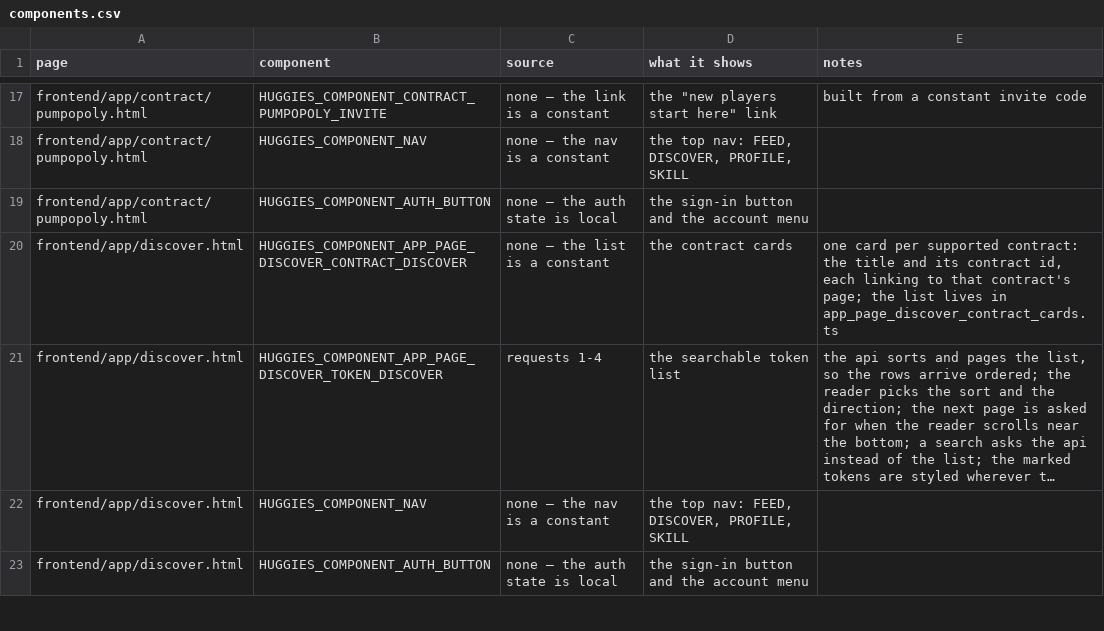
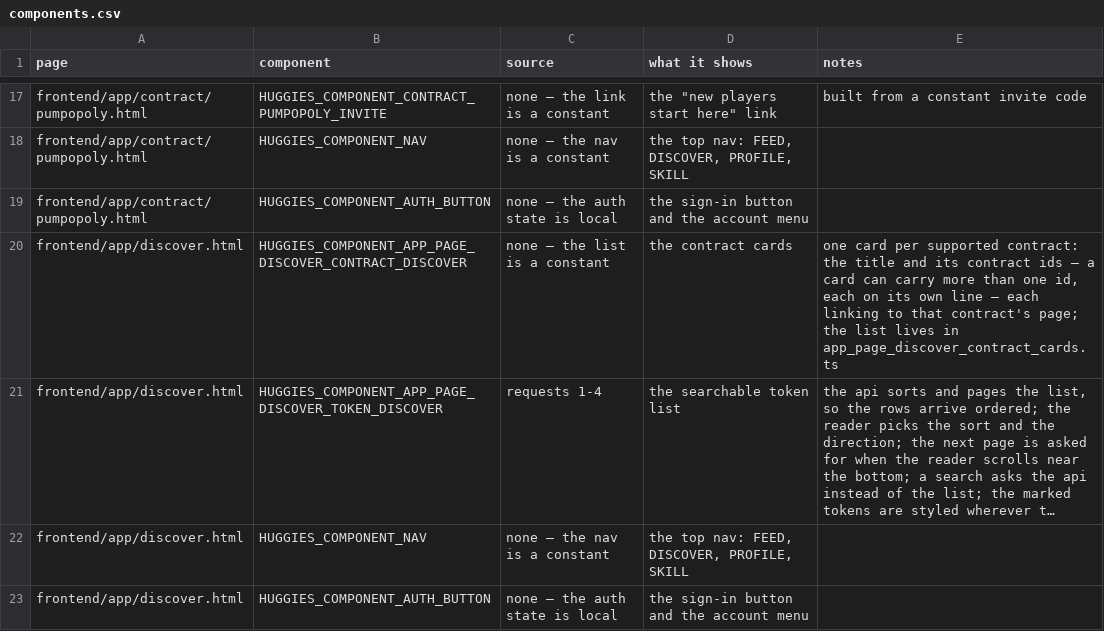
Before and after one commit to huggiesdotnear/huggies-rex-engine, a CSV file: DOCS/PAGES/components.csv, drawn as a sheet; only a part is shown, gaps mark what is left out; long unchanged cells end in …; the diff names each change by its address in the sheet, - before the commit and + after, or states it on an @@ line.

Commit message:
refactor(frontend): one rhea page for both rhea contracts
the rhea-amm page and the rhea-dcl-v2 page were two pages for one
family of contracts. they are now one rhea page that carries both
contract ids.

the discover page's contract card can now carry more than one contract
id, each on its own line. the rhea card shows both rhea ids and the
pumpopoly card shows both the world and the nft contract.

```diff
--- a/DOCS/PAGES/components.csv
+++ b/DOCS/PAGES/components.csv
-E20 (notes): …its contract id, each linking…
+E20 (notes): …its contract ids — a card can carry more than one id, each on its own line — each linking…
```
Also changed, not shown: 22 other files.
